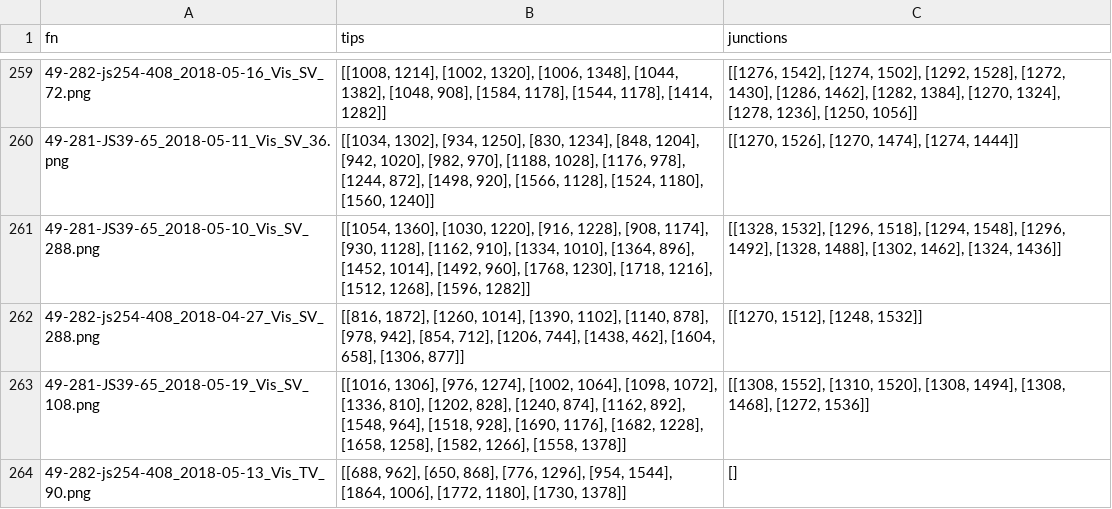
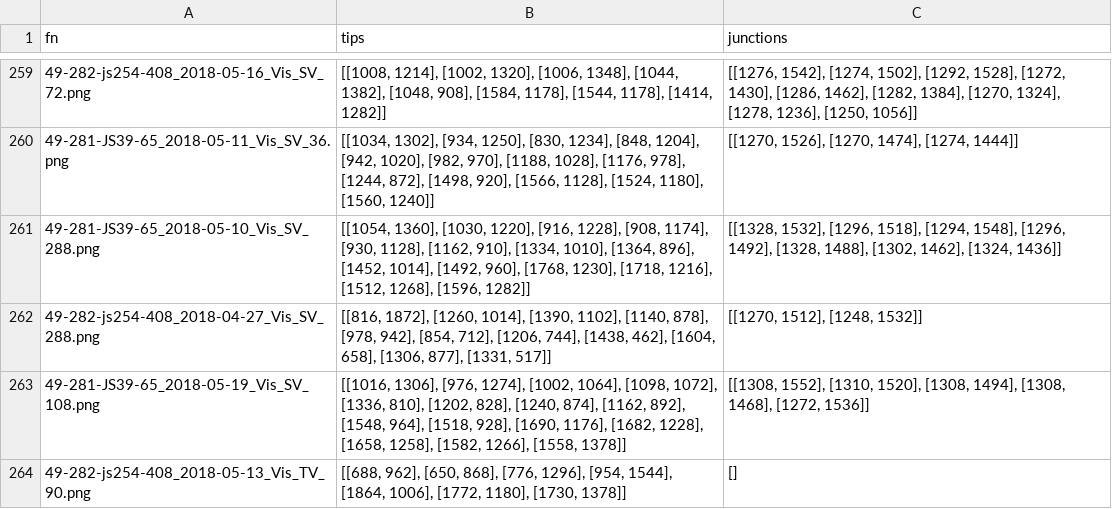
Before and after one commit to mgaillard/LeafTipTriangulation, a CSV file: Phenotyping/sorghum_2018/leaf_tips.csv, drawn as a sheet; only a part is shown, gaps mark what is left out.

Commit message:
Add annotation to the plant: 49-282-js254-408_2018-04-27

```diff
--- a/Phenotyping/sorghum_2018/leaf_tips.csv
+++ b/Phenotyping/sorghum_2018/leaf_tips.csv
@@ -261,3 +261,3 @@ fn	tips	junctions
 49-281-JS39-65_2018-05-10_Vis_SV_288.png	[[1054, 1360], [1030, 1220], [916, 1228], [908, 1174], [930, 1128], [1162, 910], [1334, 1010], [1364, 896], [1452, 1014], [1492, 960], [1768, 1230], [1718, 1216], [1512, 1268], [1596, 1282]]	[[1328, 1532], [1296, 1518], [1294, 1548], [1296, 1492], [1328, 1488], [1302, 1462], [1324, 1436]]
-49-282-js254-408_2018-04-27_Vis_SV_288.png	[[816, 1872], [1260, 1014], [1390, 1102], [1140, 878], [978, 942], [854, 712], [1206, 744], [1438, 462], [1604, 658], [1306, 877]]	[[1270, 1512], [1248, 1532]]
+49-282-js254-408_2018-04-27_Vis_SV_288.png	[[816, 1872], [1260, 1014], [1390, 1102], [1140, 878], [978, 942], [854, 712], [1206, 744], [1438, 462], [1604, 658], [1306, 877], [1331, 517]]	[[1270, 1512], [1248, 1532]]
 49-281-JS39-65_2018-05-19_Vis_SV_108.png	[[1016, 1306], [976, 1274], [1002, 1064], [1098, 1072], [1336, 810], [1202, 828], [1240, 874], [1162, 892], [1548, 964], [1518, 928], [1690, 1176], [1682, 1228], [1658, 1258], [1582, 1266], [1558, 1378]]	[[1308, 1552], [1310, 1520], [1308, 1494], [1308, 1468], [1272, 1536]]
```
